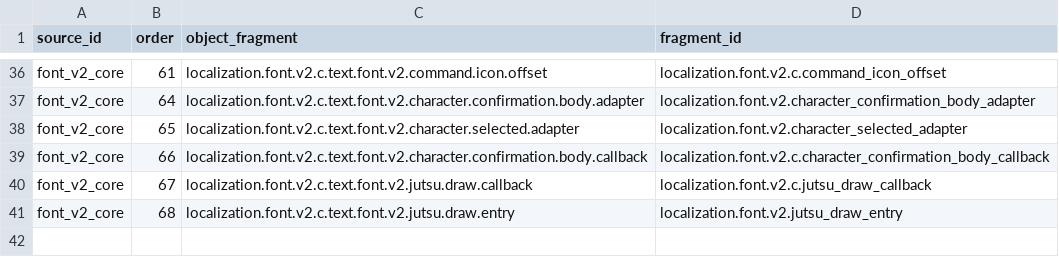
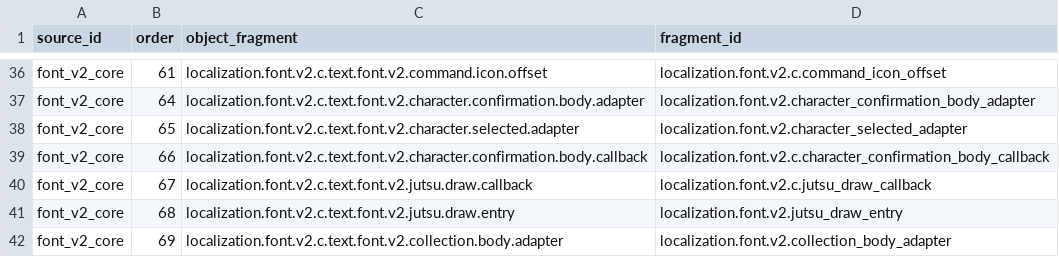
Before and after one commit to solid1353/NA2-Modding, a TSV file: na228_builder/features/localization/runtime_injector/c_fragments.tsv, drawn as a sheet; only a part is shown, gaps mark what is left out.

```diff
--- a/na228_builder/features/localization/runtime_injector/c_fragments.tsv
+++ b/na228_builder/features/localization/runtime_injector/c_fragments.tsv
@@ -41 +41,2 @@ font_v2_core	67	localization.font.v2.c.text.font.v2.jutsu.draw.callback	localiza
 font_v2_core	68	localization.font.v2.c.text.font.v2.jutsu.draw.entry	localization.font.v2.jutsu_draw_entry
+font_v2_core	69	localization.font.v2.c.text.font.v2.collection.body.adapter	localization.font.v2.collection_body_adapter
```
Also changed, not shown: na228_builder/features/localization/runtime_injector/edits.tsv, na228_builder/features/localization/runtime_injector/patches.tsv, 8 other files.
